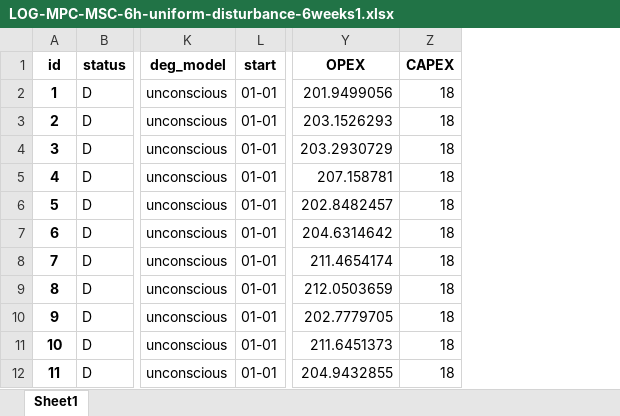
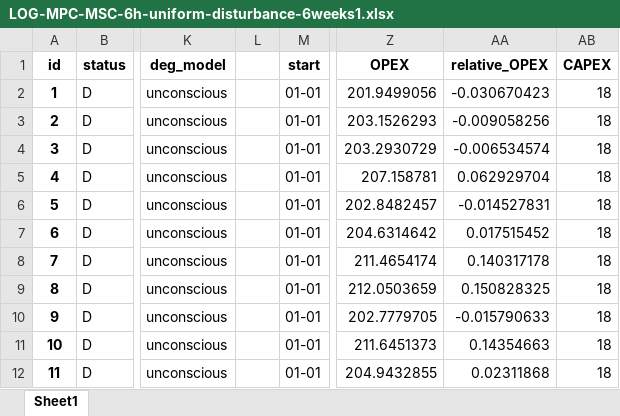
Before and after one commit to AarenLee07/Microgrid-Optimizer, an Excel workbook: output/experiments/Aug2023_3/LOG-MPC-MSC-6h-uniform-disturbance-6weeks1.xlsx, sheet Sheet1, drawn as a sheet; only a part is shown, gaps mark what is left out; values as stored, in another font and other column widths than the file's, no borders; the diff names each change by its address in the sheet, - before the commit and + after, or states it on an @@ line.

```diff
--- a/output/experiments/Aug2023_3/LOG-MPC-MSC-6h-uniform-disturbance-6weeks1.xlsx (sheet Sheet1)
+++ b/output/experiments/Aug2023_3/LOG-MPC-MSC-6h-uniform-disturbance-6weeks1.xlsx (sheet Sheet1)
+column L, empty
+column AA (relative_OPEX), rows 2-12: -0.030670423 | -0.009058256 | -0.006534574 | 0.062929704 | -0.014527831 | 0.017515452 | 0.140317178 | 0.150828325 | -0.015790633 | 0.14354663 | 0.02311868
```
Also changed, not shown: output/experiments/Aug2023_2/disturbance_sensitive2.xlsx, output/experiments/Aug2023_3/LOG-MPC-MSC-6h-bat-52weeks.xlsx, 31 other files.
